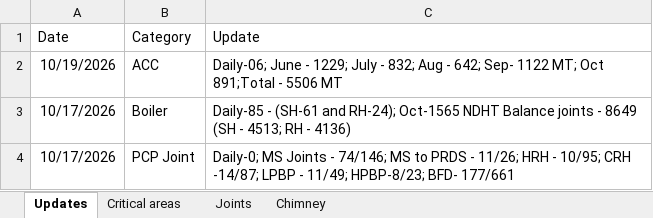
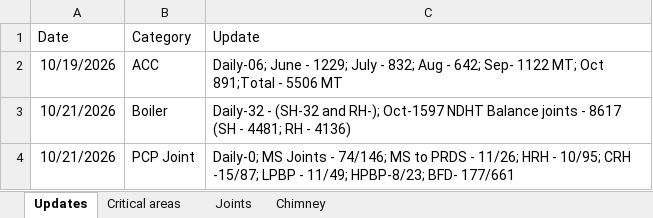
Before and after one commit to kaimal-abu/Project-Dashboard, an Excel workbook: Daily-updates.xlsx, sheet Updates, drawn as a sheet; values as stored, in another font and other column widths than the file's, no borders; the diff names each change by its address in the sheet, - before the commit and + after, or states it on an @@ line.

Commit message:
Add files via upload

```diff
--- a/Daily-updates.xlsx (sheet Updates)
+++ b/Daily-updates.xlsx (sheet Updates)
-A3:A4 (Date): 10/17/2026
+A3:A4 (Date): 10/21/2026
-C3 (Update): Daily-85 - (SH-61 and RH-24); Oct-1565 NDHT Balance joints - 8649 (SH - 4513; RH -…
+C3 (Update): Daily-32 - (SH-32 and RH-); Oct-1597 NDHT Balance joints - 8617 (SH - 4481; RH -…
-C4 (Update): …10/95; CRH -14/87; LPBP -…
+C4 (Update): …10/95; CRH -15/87; LPBP -…
```
